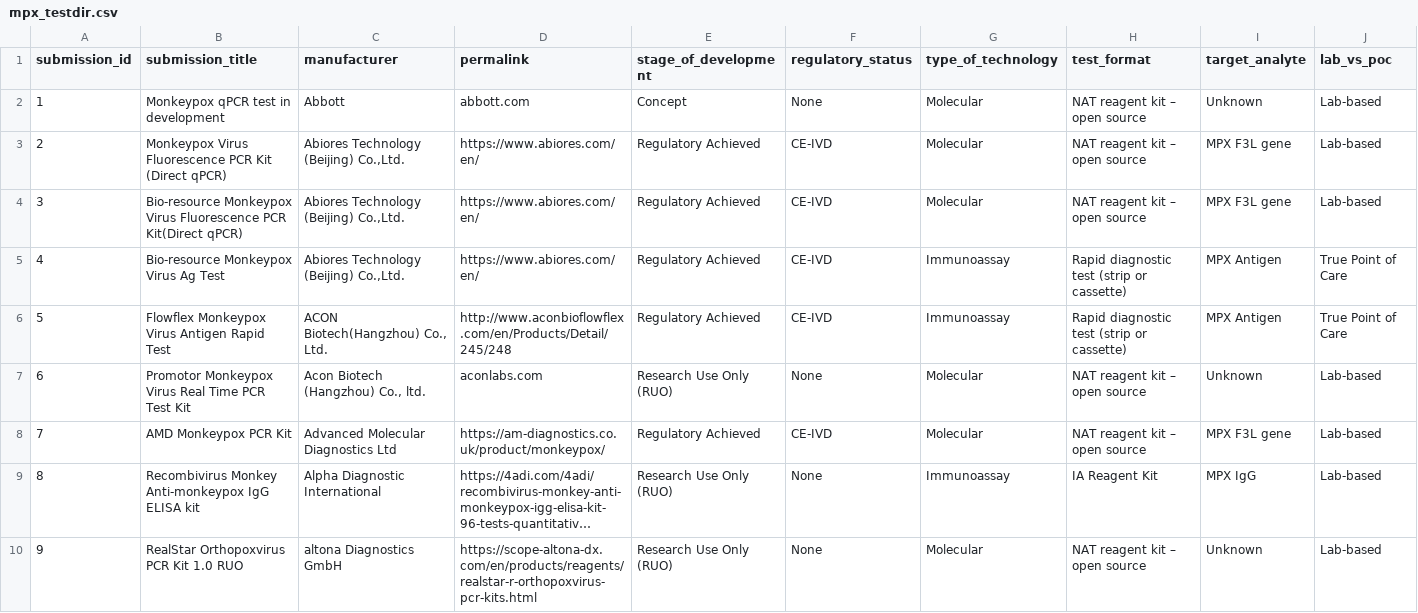
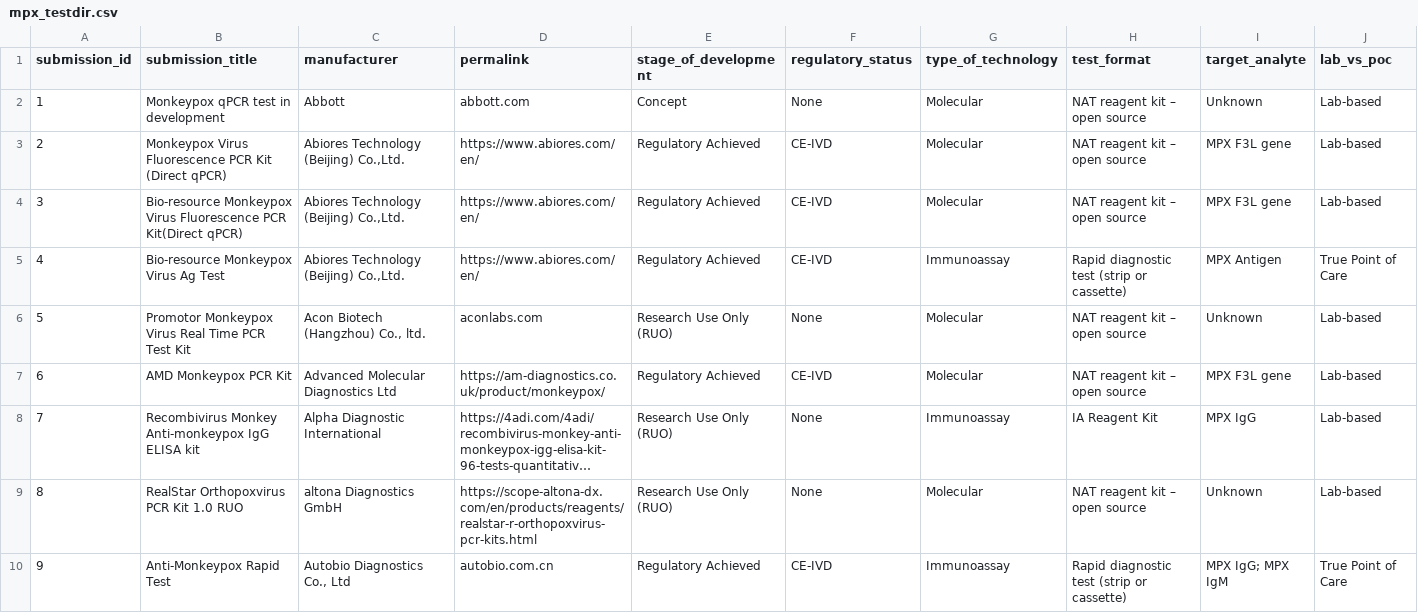
Before and after one commit to finddx/FINDtestdirData, a CSV file: data/monkeypox/mpx_testdir.csv, drawn as a sheet; only a part is shown; the shorter side is filled out with more unchanged rows; long unchanged cells end in …; removed rows and columns are numbered as before the commit, all else as after; rows hold the shown columns only; the diff covers the shown part only; the diff names each change by its address in the sheet, - before the commit and + after, or states it on an @@ line.

Commit message:
update mpx data and script

```diff
--- a/data/monkeypox/mpx_testdir.csv
+++ b/data/monkeypox/mpx_testdir.csv
-row 6: 5 | Flowflex Monkeypox Virus Antigen Rapid Test | ACON Biotech(Hangzhou) Co., Ltd. | http://www.aconbioflowflex.com/en/Products/Detail/245/248 | Regulatory Achieved | CE-IVD | Immunoassay | Rapid diagnostic test (strip or cassette) | MPX Antigen | True Point of Care
@@ column A (submission_id) renumbered from row 6 down @@
```
Also changed, not shown: 2 added rows, 6 removed rows and 4 edited cells elsewhere in this file, 2 other files.
